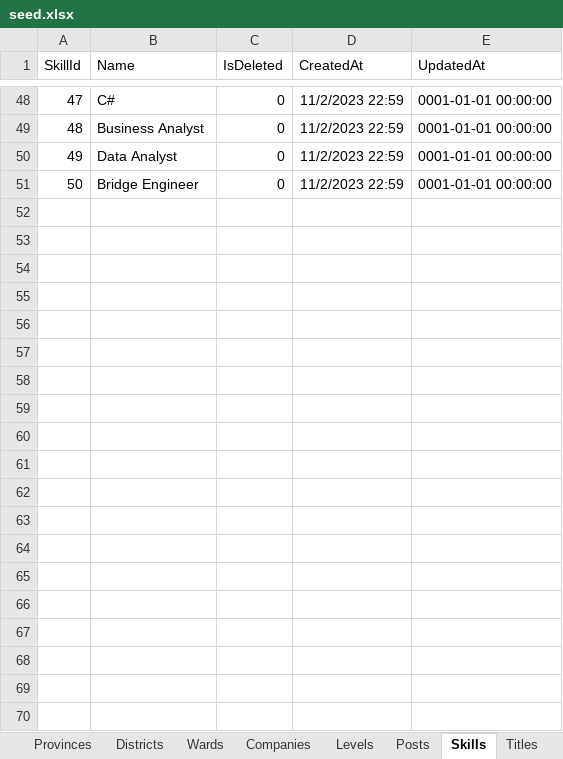
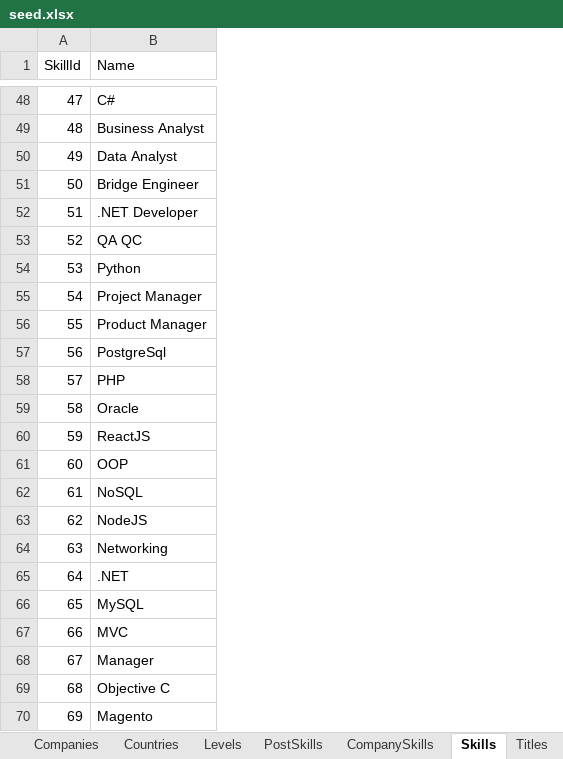
Before and after one commit to notobo15/CareerHub, an Excel workbook: Seed/seed.xlsx, sheet Skills, drawn as a sheet; only a part is shown, gaps mark what is left out; values as stored, in another font and other column widths than the file's, no borders; removed rows and columns are numbered as before the commit, all else as after; the diff covers the shown part only; the diff names each change by its address in the sheet, - before the commit and + after, or states it on an @@ line.

```diff
--- a/Seed/seed.xlsx (sheet Skills)
+++ b/Seed/seed.xlsx (sheet Skills)
+sheet tab: Countries
+sheet tab: PostSkills
+sheet tab: CompanySkills
-column C (IsDeleted), rows 48-51: all 0
-column D (CreatedAt), rows 48-51: all 11/2/2023 22:59
-column E (UpdatedAt), rows 48-51: all 0001-01-01 00:00:00
+row 52: 51 | .NET Developer
+row 53: 52 | QA QC
+row 54: 53 | Python
+row 55: 54 | Project Manager
+row 56: 55 | Product Manager
+row 57: 56 | PostgreSql
+row 58: 57 | PHP
+row 59: 58 | Oracle
+row 60: 59 | ReactJS
+row 61: 60 | OOP
+row 62: 61 | NoSQL
+row 63: 62 | NodeJS
+row 64: 63 | Networking
+row 65: 64 | .NET
+row 66: 65 | MySQL
+row 67: 66 | MVC
+row 68: 67 | Manager
+row 69: 68 | Objective C
+row 70: 69 | Magento
```
Also changed, not shown: 60 added rows elsewhere in this sheet, sheet Posts, sheet Titles, sheet Companies, other sheet tabs, 2 other files.
